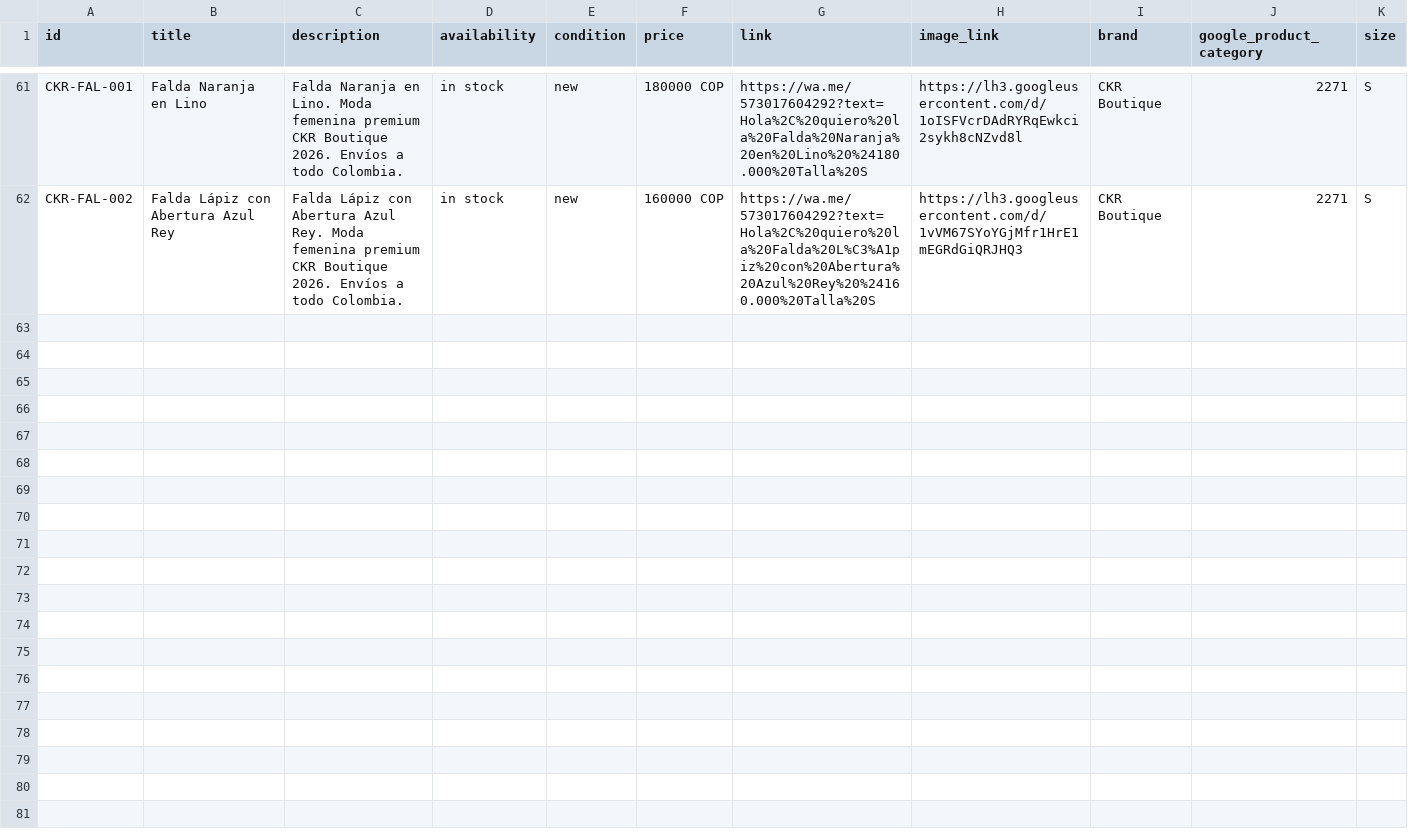
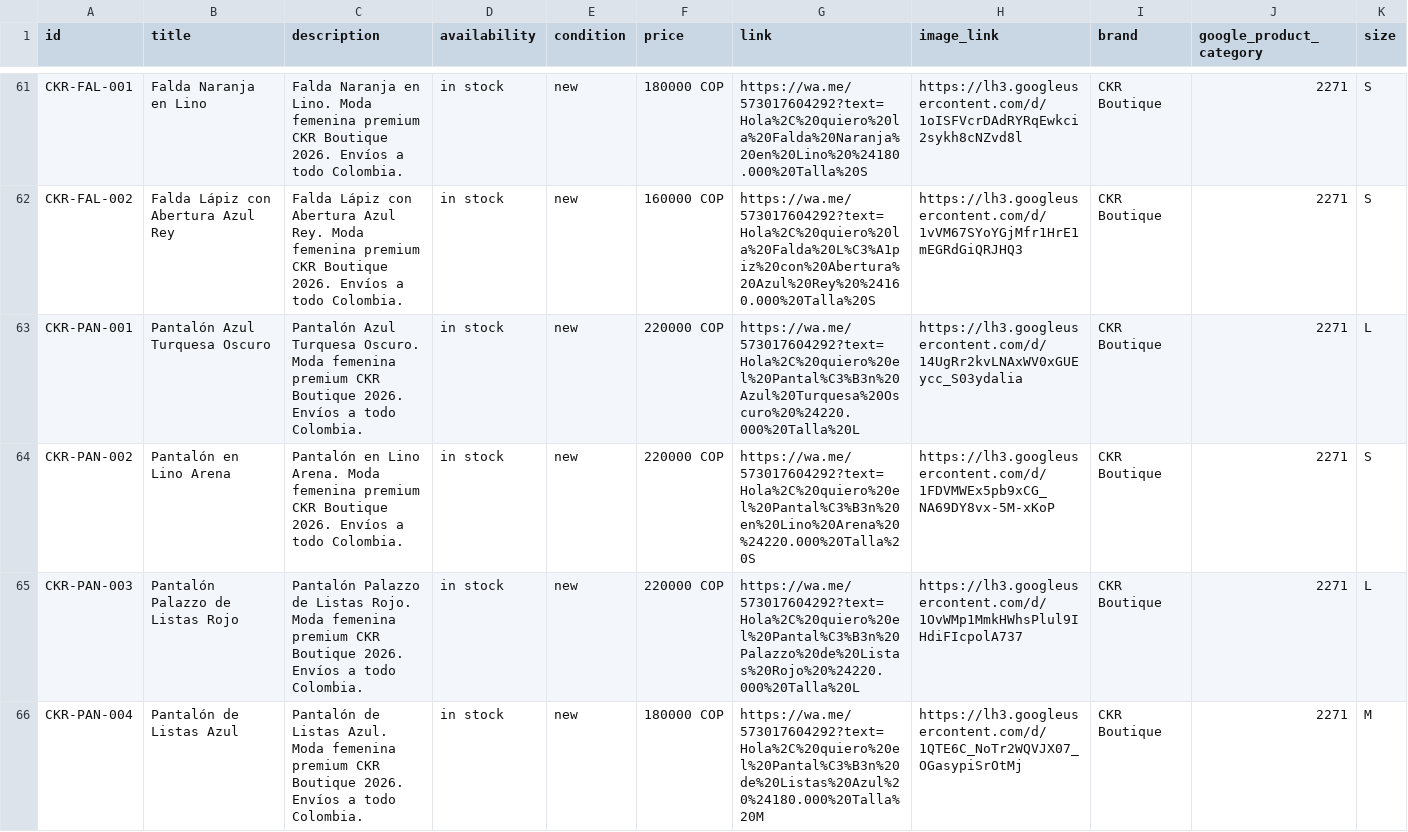
Before and after one commit to alvapas75-afk/catalogo-verano-2026, a CSV file: catalogo_corregido_CKR.csv, drawn as a sheet; only a part is shown, gaps mark what is left out; the diff covers the shown part only.

```diff
--- a/catalogo_corregido_CKR.csv
+++ b/catalogo_corregido_CKR.csv
@@ -62 +62,5 @@ CKR-FAL-001,Falda Naranja en Lino,Falda Naranja en Lino. Moda femenina premium C
 CKR-FAL-002,Falda Lápiz con Abertura Azul Rey,Falda Lápiz con Abertura Azul Rey. Moda femenina premium CKR Boutique 2026. Envíos a todo Colombia.,in stock,new,160000 COP,https://wa.me/573017604292?text=Hola%2C%20quiero%20la%20Falda%20L%C3%A1piz%20con%20Abertura%20Azul%20Rey%20%24160.000%20Talla%20S,https://lh3.googleusercontent.com/d/1vVM67SYoYGjMfr1HrE1mEGRdGiQRJHQ3,CKR Boutique,2271,S
+CKR-PAN-001,Pantalón Azul Turquesa Oscuro,Pantalón Azul Turquesa Oscuro. Moda femenina premium CKR Boutique 2026. Envíos a todo Colombia.,in stock,new,220000 COP,https://wa.me/573017604292?text=Hola%2C%20quiero%20el%20Pantal%C3%B3n%20Azul%20Turquesa%20Oscuro%20%24220.000%20Talla%20L,https://lh3.googleusercontent.com/d/14UgRr2kvLNAxWV0xGUEycc_S03ydalia,CKR Boutique,2271,L
+CKR-PAN-002,Pantalón en Lino Arena,Pantalón en Lino Arena. Moda femenina premium CKR Boutique 2026. Envíos a todo Colombia.,in stock,new,220000 COP,https://wa.me/573017604292?text=Hola%2C%20quiero%20el%20Pantal%C3%B3n%20en%20Lino%20Arena%20%24220.000%20Talla%20S,https://lh3.googleusercontent.com/d/1FDVMWEx5pb9xCG_NA69DY8vx-5M-xKoP,CKR Boutique,2271,S
+CKR-PAN-003,Pantalón Palazzo de Listas Rojo,Pantalón Palazzo de Listas Rojo. Moda femenina premium CKR Boutique 2026. Envíos a todo Colombia.,in stock,new,220000 COP,https://wa.me/573017604292?text=Hola%2C%20quiero%20el%20Pantal%C3%B3n%20Palazzo%20de%20Listas%20Rojo%20%24220.000%20Talla%20L,https://lh3.googleusercontent.com/d/1OvWMp1MmkHWhsPlul9IHdiFIcpolA737,CKR Boutique,2271,L
+CKR-PAN-004,Pantalón de Listas Azul,Pantalón de Listas Azul. Moda femenina premium CKR Boutique 2026. Envíos a todo Colombia.,in stock,new,180000 COP,https://wa.me/573017604292?text=Hola%2C%20quiero%20el%20Pantal%C3%B3n%20de%20Listas%20Azul%20%24180.000%20Talla%20M,https://lh3.googleusercontent.com/d/1QTE6C_NoTr2WQVJX07_OGasypiSrOtMj,CKR Boutique,2271,M
```
Also changed, not shown: 11 added rows elsewhere in this file.
